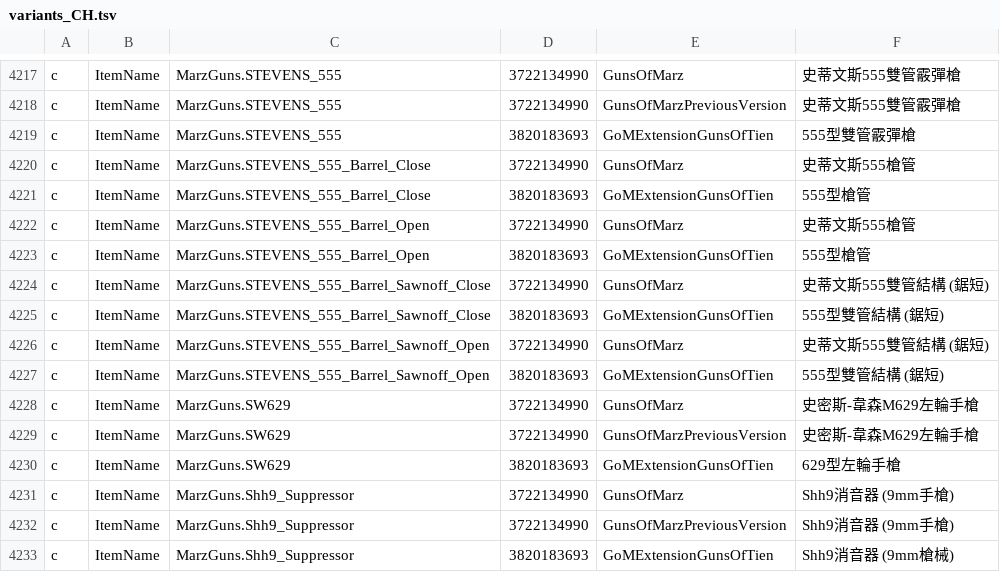
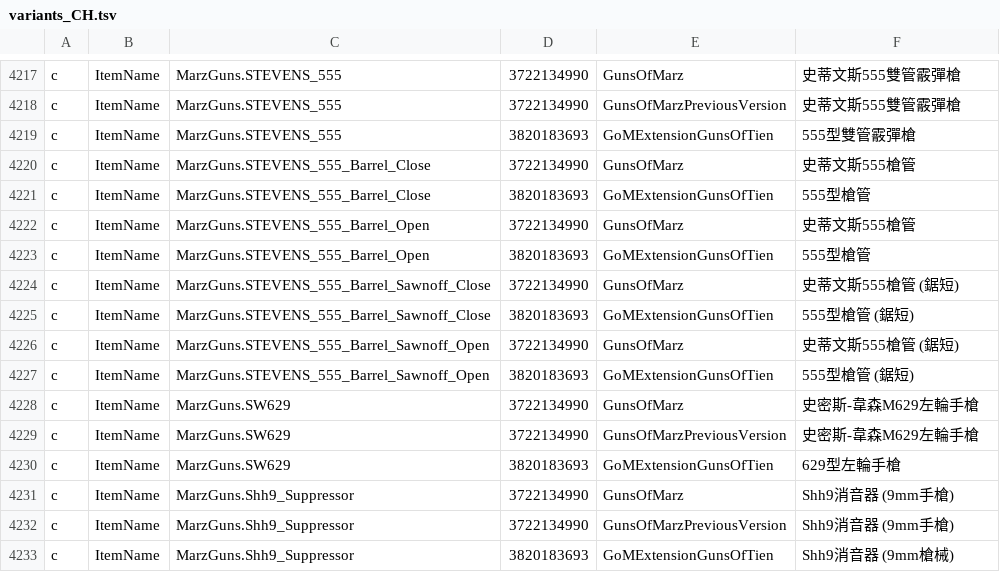
Before and after one commit to Minidoracat/MinidoracatModLangFor42, a TSV file: MOD/MinidoracatModLangFor42/Contents/mods/MinidoracatModLangFor42/42/media/CatModLang/variants_CH.tsv, drawn as a sheet; only a part is shown, gaps mark what is left out.

```diff
--- a/MOD/MinidoracatModLangFor42/Contents/mods/MinidoracatModLangFor42/42/media/CatModLang/variants_CH.tsv
+++ b/MOD/MinidoracatModLangFor42/Contents/mods/MinidoracatModLangFor42/42/media/CatModLang/variants_CH.tsv
@@ -4223,6 +4223,6 @@ c	ItemName	MarzGuns.STEVENS_555_Barrel_Open	3722134990	GunsOfMarz	史蒂文斯55
 c	ItemName	MarzGuns.STEVENS_555_Barrel_Open	3820183693	GoMExtensionGunsOfTien	555型槍管
-c	ItemName	MarzGuns.STEVENS_555_Barrel_Sawnoff_Close	3722134990	GunsOfMarz	史蒂文斯555雙管結構 (鋸短)
-c	ItemName	MarzGuns.STEVENS_555_Barrel_Sawnoff_Close	3820183693	GoMExtensionGunsOfTien	555型雙管結構 (鋸短)
-c	ItemName	MarzGuns.STEVENS_555_Barrel_Sawnoff_Open	3722134990	GunsOfMarz	史蒂文斯555雙管結構 (鋸短)
-c	ItemName	MarzGuns.STEVENS_555_Barrel_Sawnoff_Open	3820183693	GoMExtensionGunsOfTien	555型雙管結構 (鋸短)
+c	ItemName	MarzGuns.STEVENS_555_Barrel_Sawnoff_Close	3722134990	GunsOfMarz	史蒂文斯555槍管 (鋸短)
+c	ItemName	MarzGuns.STEVENS_555_Barrel_Sawnoff_Close	3820183693	GoMExtensionGunsOfTien	555型槍管 (鋸短)
+c	ItemName	MarzGuns.STEVENS_555_Barrel_Sawnoff_Open	3722134990	GunsOfMarz	史蒂文斯555槍管 (鋸短)
+c	ItemName	MarzGuns.STEVENS_555_Barrel_Sawnoff_Open	3820183693	GoMExtensionGunsOfTien	555型槍管 (鋸短)
 c	ItemName	MarzGuns.SW629	3722134990	GunsOfMarz	史密斯-韋森M629左輪手槍
```
Also changed, not shown: MOD/MinidoracatModLangFor42/Contents/mods/MinidoracatModLangFor42/42/media/CatModLang/variants_CN.tsv, 21 other files.
